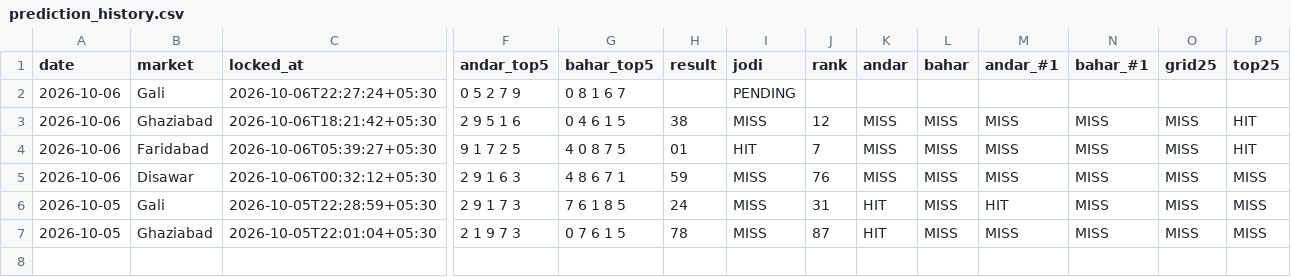
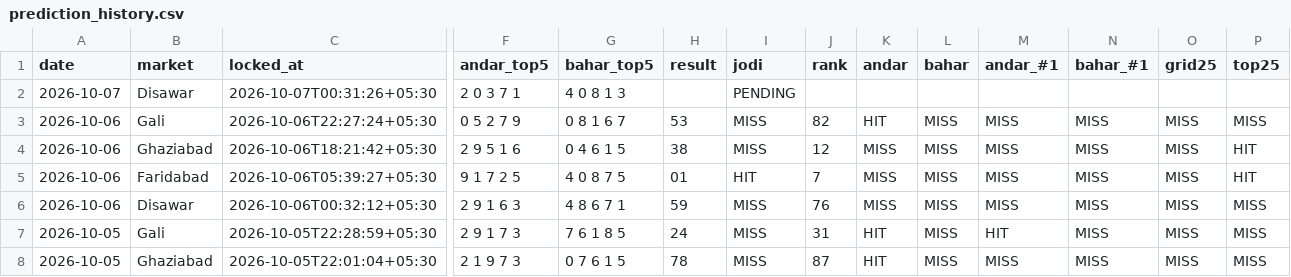
Before and after one commit to vaibhavkumar-WPDEV/predict-satta, a CSV file: data/pattern/prediction_history.csv, drawn as a sheet; only a part is shown, gaps mark what is left out; addresses are those after the commit; rows hold the shown columns only; the diff names each change by its address in the sheet, - before the commit and + after, or states it on an @@ line.

Commit message:
auto: results + locked predictions 2026-10-07 00:31 IST

```diff
--- a/data/pattern/prediction_history.csv
+++ b/data/pattern/prediction_history.csv
+row 2: 2026-10-07 | Disawar | 2026-10-07T00:31:26+05:30 | 2 0 3 7 1 | 4 0 8 1 3 |  | PENDING
-H3 (result): (empty)
+H3 (result): 53
-I3 (jodi): PENDING
+I3 (jodi): MISS
-J3 (rank): (empty)
+J3 (rank): 82
-K3 (andar): (empty)
+K3 (andar): HIT
-L3 (bahar): (empty)
+L3 (bahar): MISS
-M3 (andar_#1): (empty)
+M3 (andar_#1): MISS
-N3 (bahar_#1): (empty)
+N3 (bahar_#1): MISS
-O3 (grid25): (empty)
+O3 (grid25): MISS
-P3 (top25): (empty)
+P3 (top25): MISS
```
Also changed, not shown: data/engine5/prediction_history.csv, data/prediction_history.csv, 8 other files.
